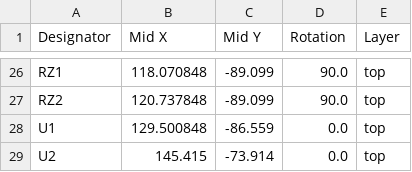
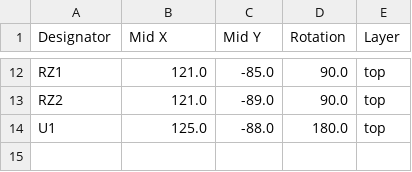
Before and after one commit to pfmiaja/RF_PA, a CSV file: KiCAD/RF_driver/RF_driver/production/positions.csv, drawn as a sheet; only a part is shown, gaps mark what is left out; removed rows and columns are numbered as before the commit, all else as after; the diff covers the shown part only; the diff names each change by its address in the sheet, - before the commit and + after, or states it on an @@ line.

Commit message:
Design ordered

```diff
--- a/KiCAD/RF_driver/RF_driver/production/positions.csv
+++ b/KiCAD/RF_driver/RF_driver/production/positions.csv
-B12 (Mid X): 118.070848
+B12 (Mid X): 121.0
-C12 (Mid Y): -89.099
+C12 (Mid Y): -85.0
-B13 (Mid X): 120.737848
+B13 (Mid X): 121.0
-C13 (Mid Y): -89.099
+C13 (Mid Y): -89.0
-B14 (Mid X): 129.500848
+B14 (Mid X): 125.0
-C14 (Mid Y): -86.559
+C14 (Mid Y): -88.0
-D14 (Rotation): 0.0
+D14 (Rotation): 180.0
-row 29: U2 | 145.415 | -73.914 | 0.0 | top
```
Also changed, not shown: 14 removed rows and 23 edited cells elsewhere in this file, KiCAD/RF_driver/RF_driver/production/bom.csv, 25 other files.
